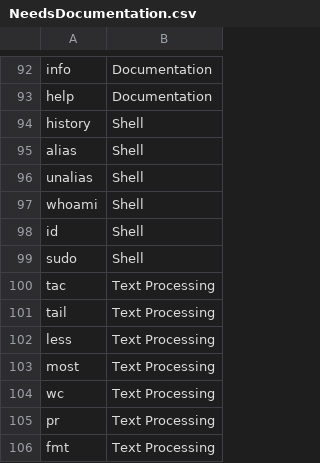
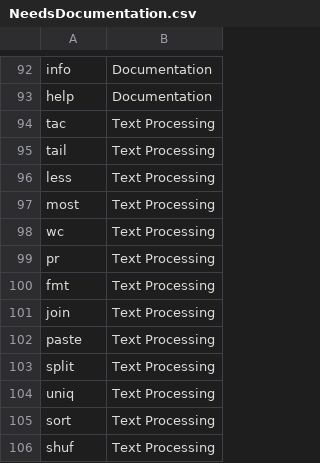
Before and after one commit to KristopherLeads/wriot, a CSV file: Reference Content/NeedsDocumentation.csv, drawn as a sheet; only a part is shown, gaps mark what is left out; the shorter side is filled out with more unchanged rows; the diff names each change by its address in the sheet, - before the commit and + after, or states it on an @@ line.

Commit message:
Update NeedsDocumentation.csv

```diff
--- a/Reference Content/NeedsDocumentation.csv
+++ b/Reference Content/NeedsDocumentation.csv
-row 94: history | Shell
-row 95: alias | Shell
-row 96: unalias | Shell
-row 97: whoami | Shell
-row 98: id | Shell
-row 99: sudo | Shell
```
